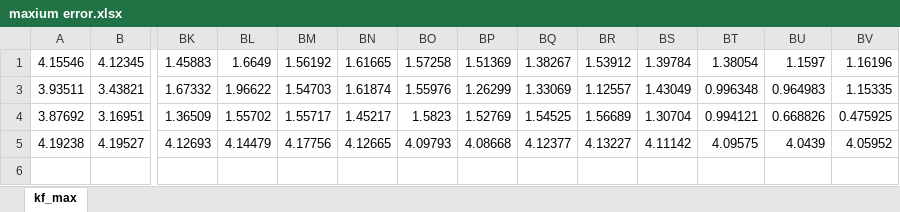
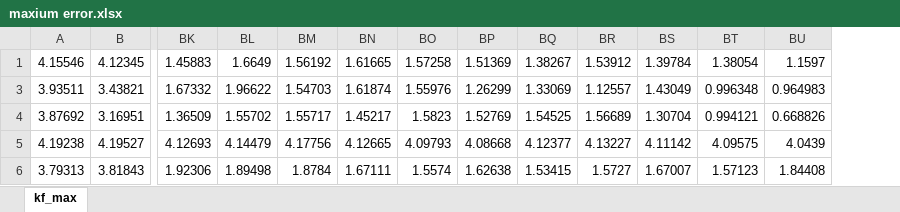
Before and after one commit to ZhenXiao-Jiang/robust_control_system, an Excel workbook: outcomes/maxium error.xlsx, sheet kf_max, drawn as a sheet; only a part is shown, gaps mark what is left out; values as stored, in another font and other column widths than the file's, no borders; charts and pictures not drawn; removed rows and columns are numbered as before the commit, all else as after; rows hold the shown columns only; the diff names each change by its address in the sheet, - before the commit and + after, or states it on an @@ line.

```diff
--- a/outcomes/maxium error.xlsx (sheet kf_max)
+++ b/outcomes/maxium error.xlsx (sheet kf_max)
-column BV, rows 1-5: 1.16196 | 1.15335 | 0.475925 | 4.05952
+row 6: 3.79313 | 3.81843 | 1.92306 | 1.89498 | 1.8784 | 1.67111 | 1.5574 | 1.62638 | 1.53415 | 1.5727 | 1.67007 | 1.57123 | 1.84408
```
Also changed, not shown: charts or pictures, outcomes/average variance.xlsx, 1 other file.
